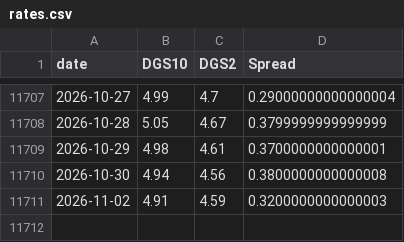
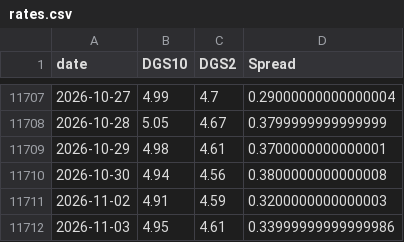
Before and after one commit to BamHIHedgeFundCEO/bamhi-web-2.0, a CSV file: data/rates.csv, drawn as a sheet; only a part is shown, gaps mark what is left out.

```diff
--- a/data/rates.csv
+++ b/data/rates.csv
@@ -11711 +11711,2 @@ date,DGS10,DGS2,Spread
 2026-11-02,4.91,4.59,0.3200000000000003
+2026-11-03,4.95,4.61,0.33999999999999986
```
Also changed, not shown: data/breadth.csv, data/darkpool_results.csv, 35 other files.
